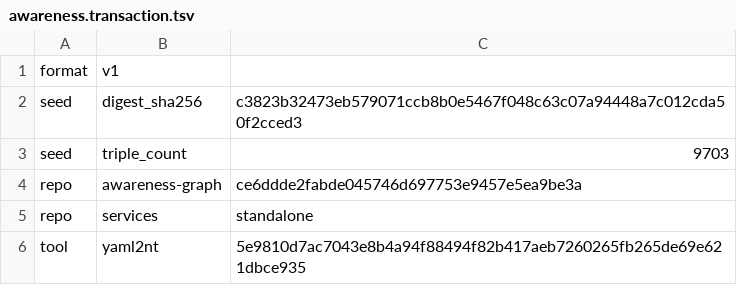
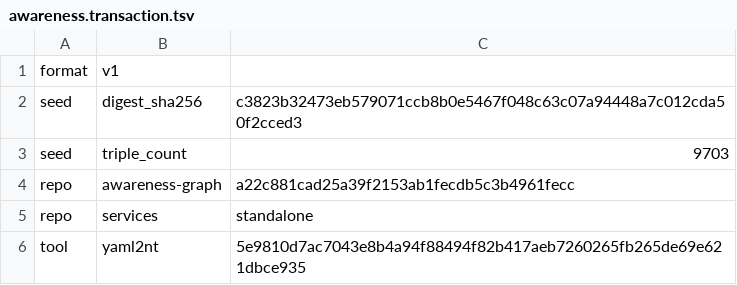
Before and after one commit to globulario/sensei, a TSV file: golang/server/embeddata/awareness.transaction.tsv, drawn as a sheet.

```diff
--- a/golang/server/embeddata/awareness.transaction.tsv
+++ b/golang/server/embeddata/awareness.transaction.tsv
@@ -3,3 +3,3 @@ seed	digest_sha256	c3823b32473eb579071ccb8b0e5467f048c63c07a94448a7c012cda50f2cc
 seed	triple_count	9703
-repo	awareness-graph	ce6ddde2fabde045746d697753e9457e5ea9be3a
+repo	awareness-graph	a22c881cad25a39f2153ab1fecdb5c3b4961fecc
 repo	services	standalone
```
Also changed, not shown: 1 other file.
